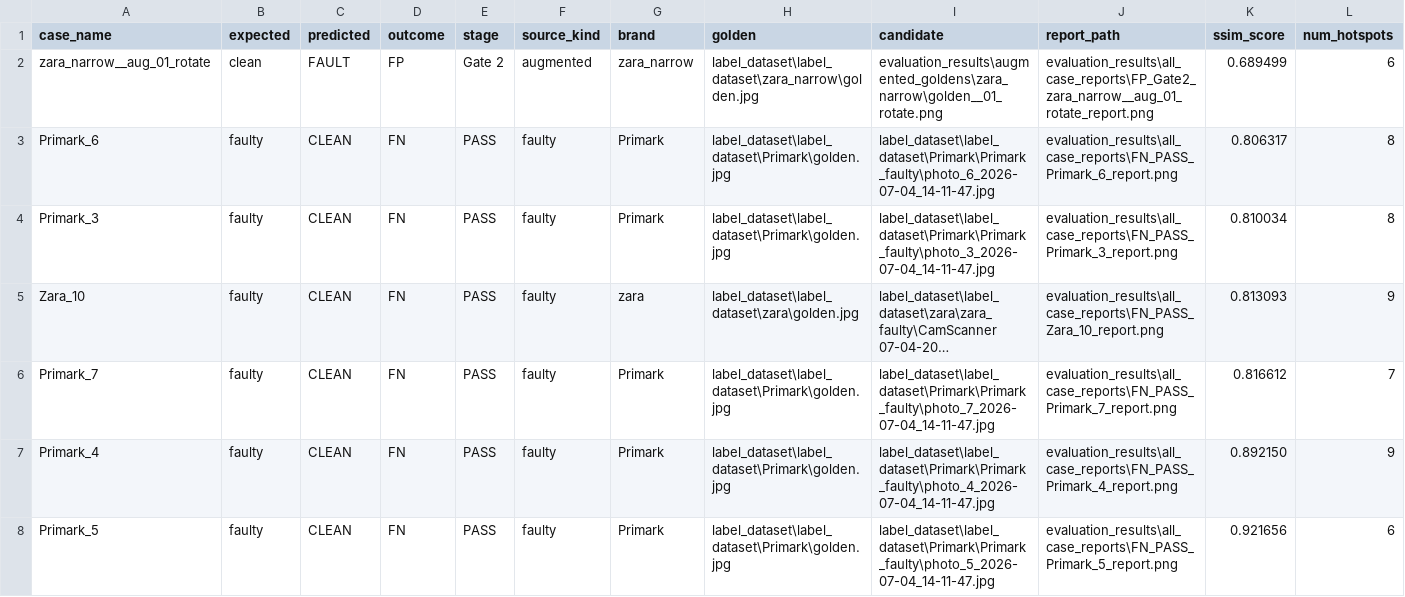
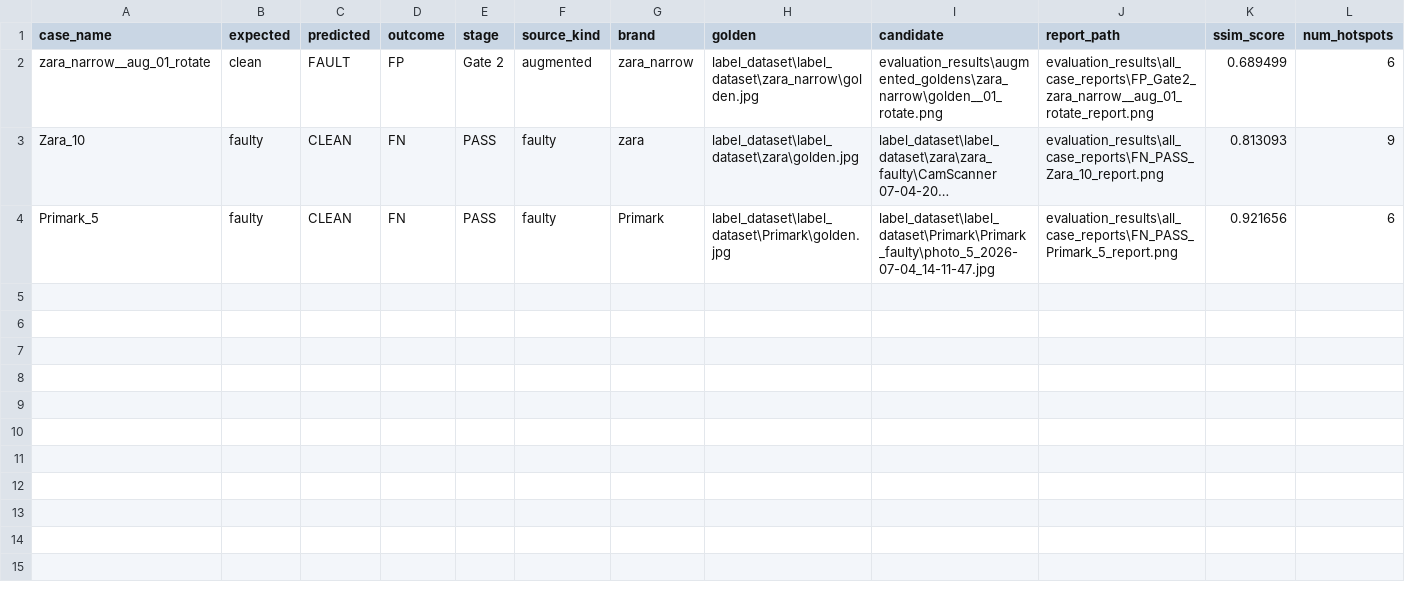
Before and after one commit to SeveredAsif/label-defect-programmatic, a CSV file: evaluation_results/hardest_mistakes.csv, drawn as a sheet; only a part is shown; long unchanged cells end in …; rows hold the shown columns only; the diff names each change by its address in the sheet, - before the commit and + after, or states it on an @@ line.

```diff
--- a/evaluation_results/hardest_mistakes.csv
+++ b/evaluation_results/hardest_mistakes.csv
-row 3: Primark_6 | faulty | CLEAN | FN | PASS | faulty | Primark | label_dataset\label_dataset\Primark\golden.jpg | label_dataset\label_dataset\Primark\Primark_faulty\photo_6_2026-07-04_14-11-47.jpg | evaluation_results\all_case_reports\FN_PASS_Primark_6_report.png | 0.806317 | 8
-row 4: Primark_3 | faulty | CLEAN | FN | PASS | faulty | Primark | label_dataset\label_dataset\Primark\golden.jpg | label_dataset\label_dataset\Primark\Primark_faulty\photo_3_2026-07-04_14-11-47.jpg | evaluation_results\all_case_reports\FN_PASS_Primark_3_report.png | 0.810034 | 8
-row 6: Primark_7 | faulty | CLEAN | FN | PASS | faulty | Primark | label_dataset\label_dataset\Primark\golden.jpg | label_dataset\label_dataset\Primark\Primark_faulty\photo_7_2026-07-04_14-11-47.jpg | evaluation_results\all_case_reports\FN_PASS_Primark_7_report.png | 0.816612 | 7
-row 7: Primark_4 | faulty | CLEAN | FN | PASS | faulty | Primark | label_dataset\label_dataset\Primark\golden.jpg | label_dataset\label_dataset\Primark\Primark_faulty\photo_4_2026-07-04_14-11-47.jpg | evaluation_results\all_case_reports\FN_PASS_Primark_4_report.png | 0.892150 | 9
```
Also changed, not shown: evaluation_results/classification_report.csv, evaluation_results/predictions.csv, 15 other files.
